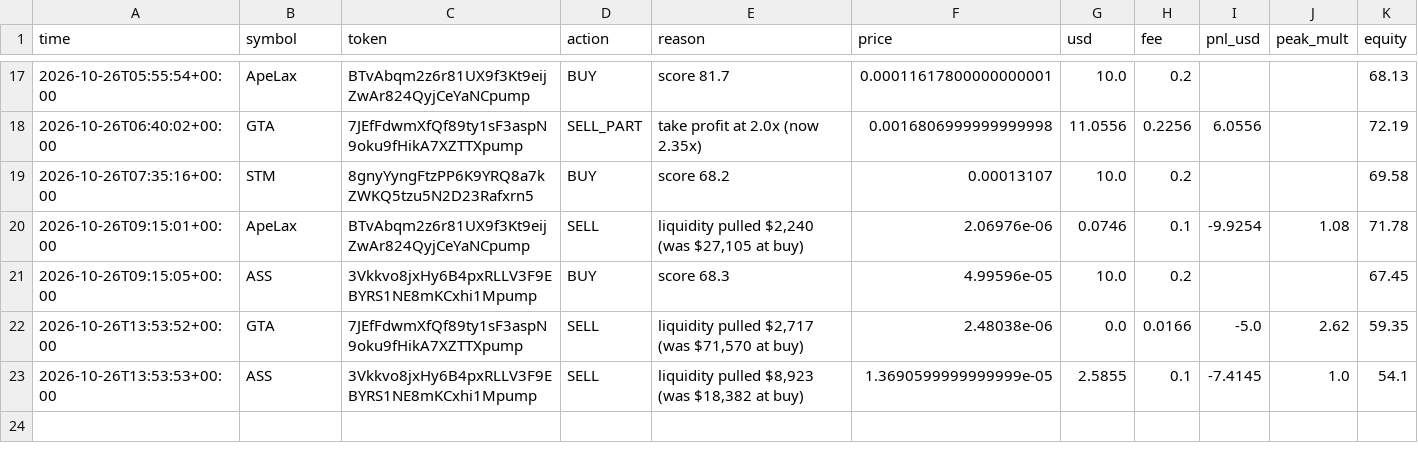
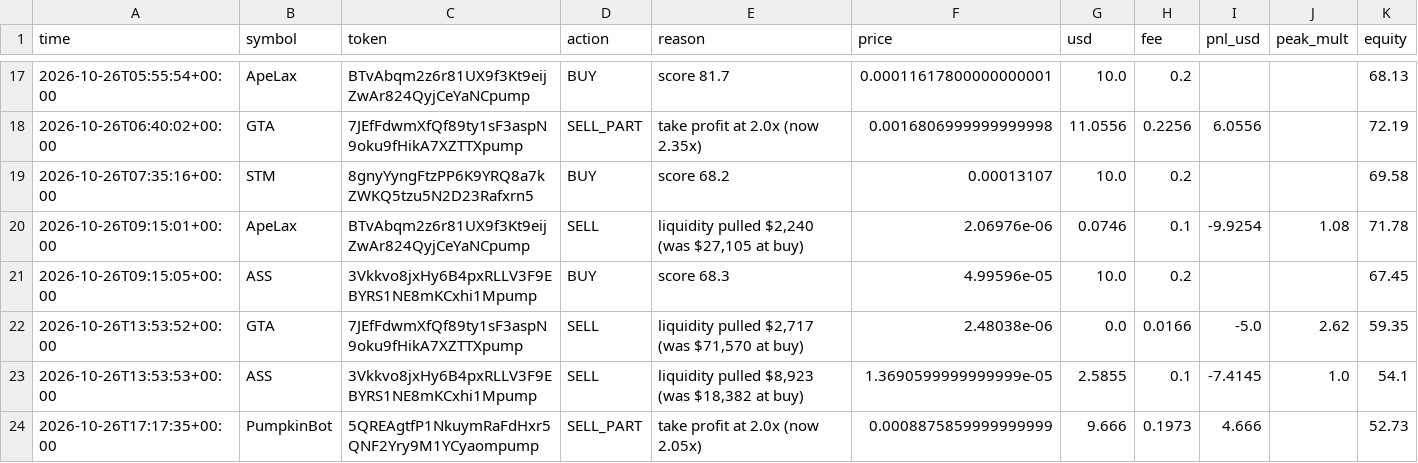
Before and after one commit to SuppleVise/memecoin-scanner, a CSV file: paper_journal_moonshot.csv, drawn as a sheet; only a part is shown, gaps mark what is left out; the diff names each change by its address in the sheet, - before the commit and + after, or states it on an @@ line.

```diff
--- a/paper_journal_moonshot.csv
+++ b/paper_journal_moonshot.csv
+row 24: 2026-10-26T17:17:35+00:00 | PumpkinBot | 5QREAgtfP1NkuymRaFdHxr5QNF2Yry9M1YCyaompump | SELL_PART | take profit at 2.0x (now 2.05x) | 0.0008875859999999999 | 9.666 | 0.1973 | 4.666 |  | 52.73
```
Also changed, not shown: paper_journal_moonshot_all.csv, signals_moonshot.csv, 8 other files.
